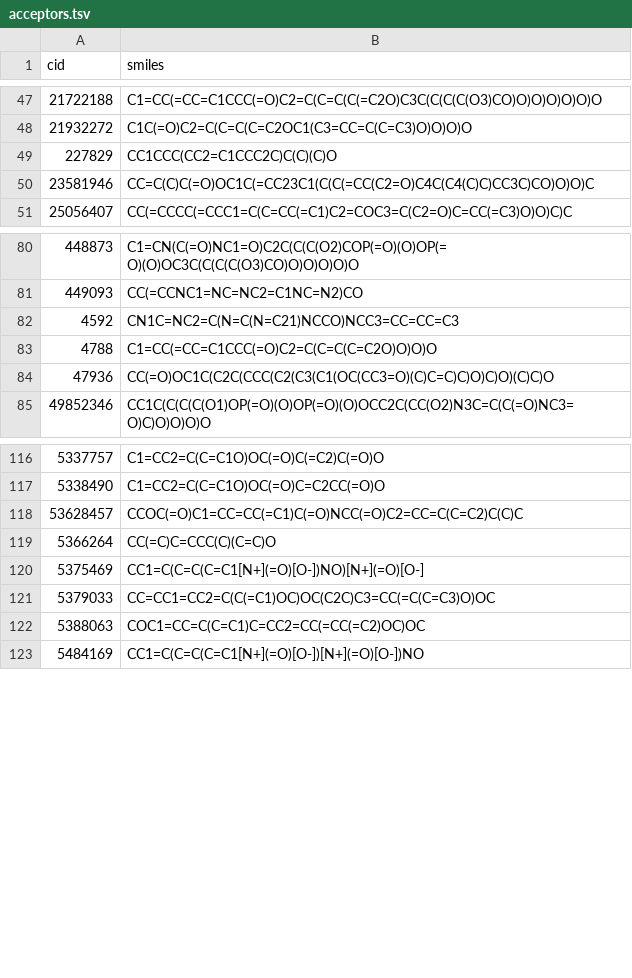
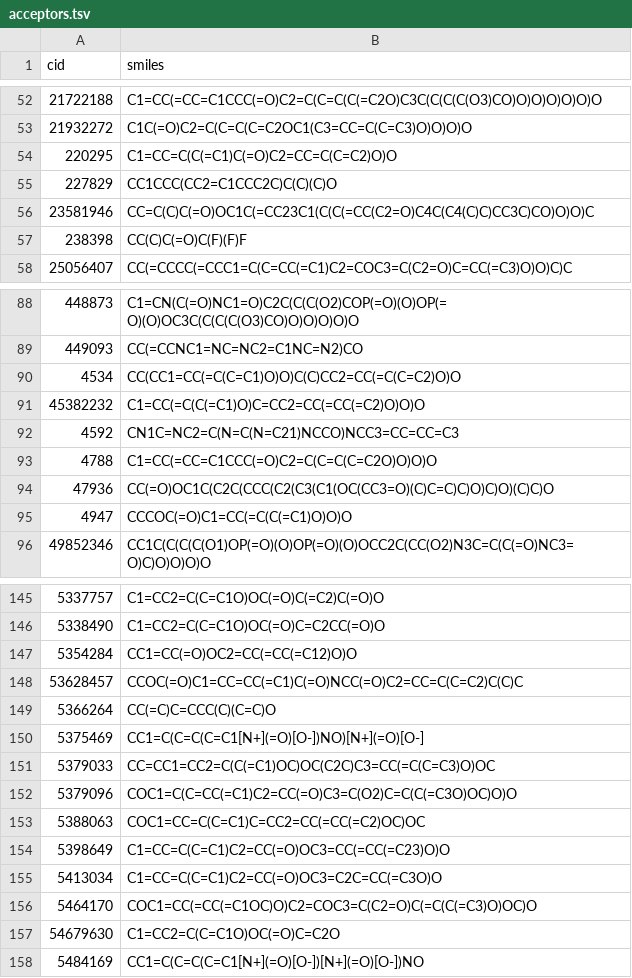
Before and after one commit to degnbol/GASP, a TSV file: results/2-validateAcceptors/acceptors.tsv, drawn as a sheet; only a part is shown, gaps mark what is left out; the diff covers the shown part only.

```diff
--- a/results/2-validateAcceptors/acceptors.tsv
+++ b/results/2-validateAcceptors/acceptors.tsv
@@ -48,4 +53,6 @@ cid	smiles
 21932272	C1C(=O)C2=C(C=C(C=C2OC1(C3=CC=C(C=C3)O)O)O)O
+220295	C1=CC=C(C(=C1)C(=O)C2=CC=C(C=C2)O)O
 227829	CC1CCC(CC2=C1CCC2C)C(C)(C)O
 23581946	CC=C(C)C(=O)OC1C(=CC23C1(C(C(=CC(C2=O)C4C(C4(C)C)CC3C)CO)O)O)C
+238398	CC(C)C(=O)C(F)(F)F
 25056407	CC(=CCCC(=CCC1=C(C=CC(=C1)C2=COC3=C(C2=O)C=CC(=C3)O)O)C)C
@@ -81,2 +89,4 @@ cid	smiles
 449093	CC(=CCNC1=NC=NC2=C1NC=N2)CO
+4534	CC(CC1=CC(=C(C=C1)O)O)C(C)CC2=CC(=C(C=C2)O)O
+45382232	C1=CC(=C(C(=C1)O)C=CC2=CC(=CC(=C2)O)O)O
 4592	CN1C=NC2=C(N=C(N=C21)NCCO)NCC3=CC=CC=C3
@@ -84,2 +94,3 @@ cid	smiles
 47936	CC(=O)OC1C(C2C(CCC(C2(C3(C1(OC(CC3=O)(C)C=C)C)O)C)O)(C)C)O
+4947	CCCOC(=O)C1=CC(=C(C(=C1)O)O)O
 49852346	CC1C(C(C(C(O1)OP(=O)(O)OP(=O)(O)OCC2C(CC(O2)N3C=C(C(=O)NC3=O)C)O)O)O)O
@@ -117,2 +146,3 @@ cid	smiles
 5338490	C1=CC2=C(C=C1O)OC(=O)C=C2CC(=O)O
+5354284	CC1=CC(=O)OC2=CC(=CC(=C12)O)O
 53628457	CCOC(=O)C1=CC=CC(=C1)C(=O)NCC(=O)C2=CC=C(C=C2)C(C)C
@@ -121,3 +151,8 @@ cid	smiles
 5379033	CC=CC1=CC2=C(C(=C1)OC)OC(C2C)C3=CC(=C(C=C3)O)OC
+5379096	COC1=C(C=CC(=C1)C2=CC(=O)C3=C(O2)C=C(C(=C3O)OC)O)O
 5388063	COC1=CC=C(C=C1)C=CC2=CC(=CC(=C2)OC)OC
+5398649	C1=CC=C(C=C1)C2=CC(=O)OC3=CC(=CC(=C23)O)O
+5413034	C1=CC=C(C=C1)C2=CC(=O)OC3=C2C=CC(=C3O)O
+5464170	COC1=CC(=CC(=C1OC)O)C2=COC3=C(C2=O)C(=C(C(=C3)O)OC)O
+54679630	C1=CC2=C(C=C1O)OC(=O)C=C2O
 5484169	CC1=C(C=C(C=C1[N+](=O)[O-])[N+](=O)[O-])NO
```
Also changed, not shown: 32 added rows elsewhere in this file, 2 other files.
